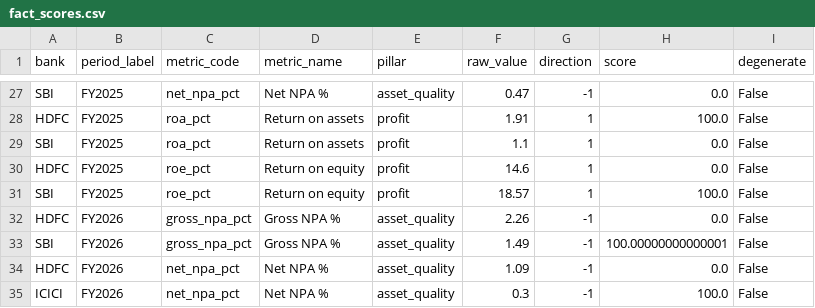
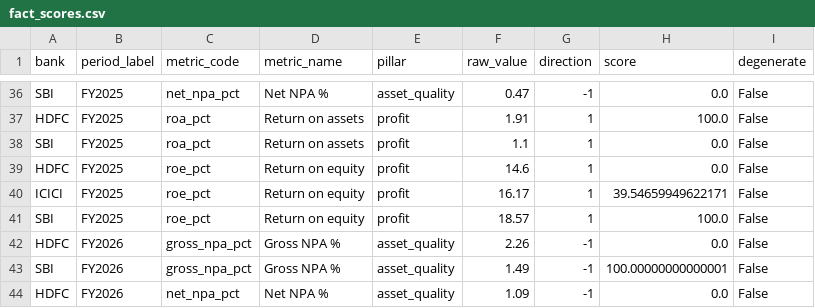
Before and after one commit to Ismail-Labs-Verse/bank-scorecard, a CSV file: outputs/tableau/fact_scores.csv, drawn as a sheet; only a part is shown, gaps mark what is left out; the shorter side is filled out with more unchanged rows; the diff covers the shown part only.

```diff
--- a/outputs/tableau/fact_scores.csv
+++ b/outputs/tableau/fact_scores.csv
@@ -30,2 +39,3 @@ SBI,FY2025,roa_pct,Return on assets,profit,1.1,1,0.0,False
 HDFC,FY2025,roe_pct,Return on equity,profit,14.6,1,0.0,False
+ICICI,FY2025,roe_pct,Return on equity,profit,16.17,1,39.54659949622171,False
 SBI,FY2025,roe_pct,Return on equity,profit,18.57,1,100.0,False
```
Also changed, not shown: 11 added rows and 2 edited cells elsewhere in this file, data/source_log.csv, outputs/tableau/fact_metrics.csv, 24 other files.
